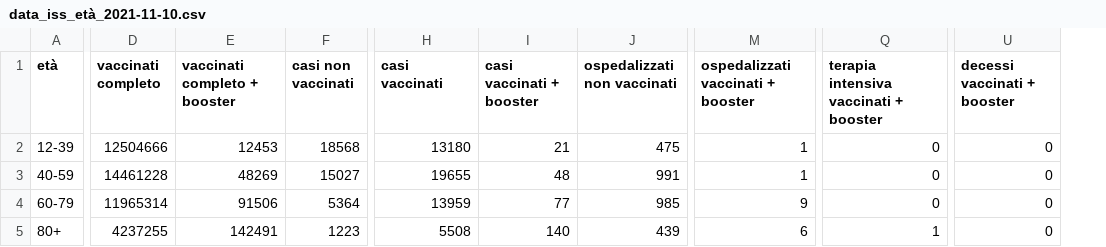
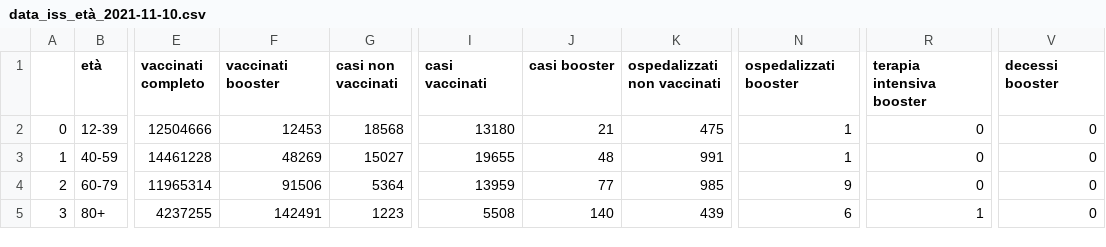
Before and after one commit to apalladi/covid_vaccini_monitoraggio, a CSV file: dati/data_iss_età_2021-11-10.csv, drawn as a sheet; only a part is shown, gaps mark what is left out; addresses are those after the commit; the diff names each change by its address in the sheet, - before the commit and + after, or states it on an @@ line.

Commit message:
Corretti nome colonne csv età 10/11/2021
Signed-off-by: enricocid <enrico2588@gmail.com>

```diff
--- a/dati/data_iss_età_2021-11-10.csv
+++ b/dati/data_iss_età_2021-11-10.csv
+column A, rows 2-5: 0 | 1 | 2 | 3
-F1: vaccinati completo + booster
+F1: vaccinati booster
-J1: casi vaccinati + booster
+J1: casi booster
-N1: ospedalizzati vaccinati + booster
+N1: ospedalizzati booster
-R1: terapia intensiva vaccinati + booster
+R1: terapia intensiva booster
-V1: decessi vaccinati + booster
+V1: decessi booster
```
